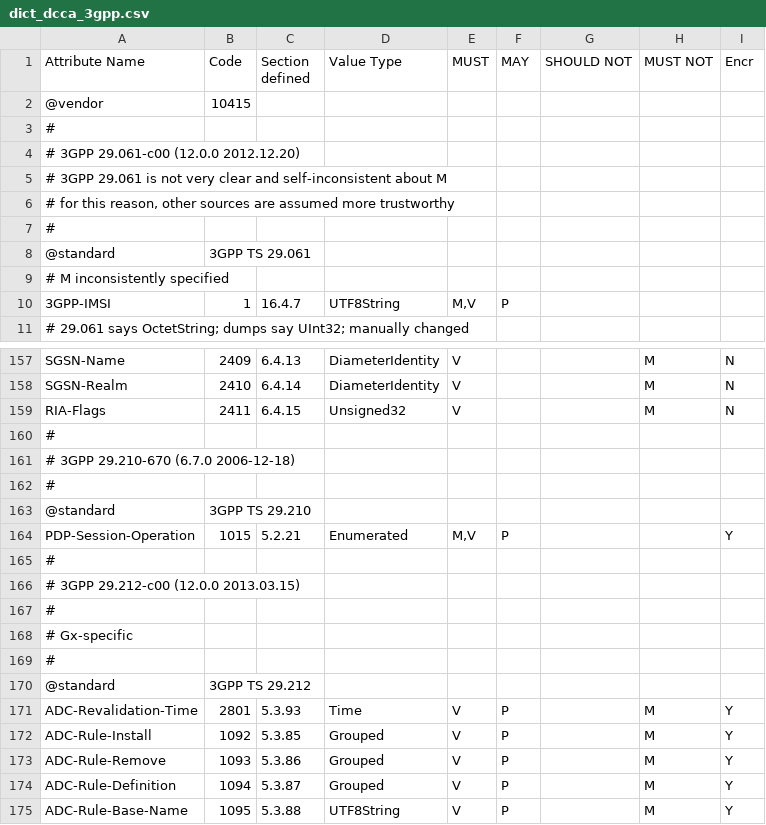
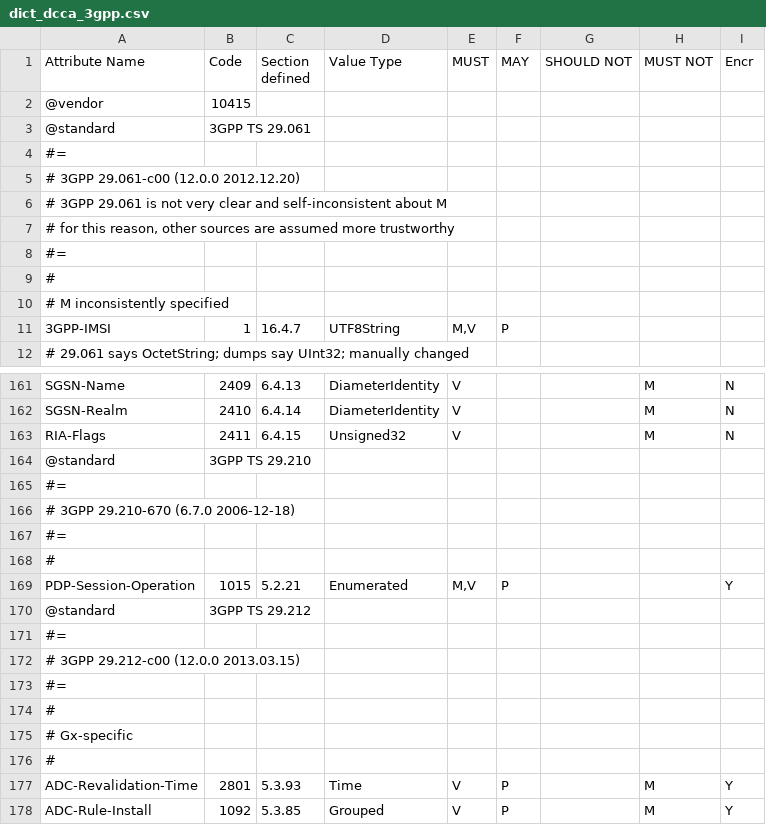
Before and after one commit to sdecugis/freeDiameter, a CSV file: extensions/dict_dcca_3gpp/dict_dcca_3gpp.csv, drawn as a sheet; only a part is shown, gaps mark what is left out; the shorter side is filled out with more unchanged rows; the diff covers the shown part only.

Commit message:
.csv: style tweaks
Move the @standard to before the comment header.
Add === comments around each header, and blank line after.

```diff
--- a/extensions/dict_dcca_3gpp/dict_dcca_3gpp.csv
+++ b/extensions/dict_dcca_3gpp/dict_dcca_3gpp.csv
@@ -2,3 +2,4 @@ Attribute Name,Code,Section defined,Value Type,MUST,MAY,SHOULD NOT,MUST NOT,Encr
 @vendor,10415,,,,,,,
-#,,,,,,,,
+@standard,3GPP TS 29.061,,,,,,,
+#=,,,,,,,,
 # 3GPP 29.061-c00 (12.0.0 2012.12.20),,,,,,,,
@@ -6,4 +7,4 @@ Attribute Name,Code,Section defined,Value Type,MUST,MAY,SHOULD NOT,MUST NOT,Encr
 "# for this reason, other sources are assumed more trustworthy",,,,,,,,
-#,,,,,,,,
-@standard,3GPP TS 29.061,,,,,,,
+#=,,,,,,,,
+#,,,,,,,,
 # M inconsistently specified,,,,,,,,
@@ -159,9 +163,12 @@ SGSN-Realm,2410,6.4.14,DiameterIdentity,V,,,M,N
 RIA-Flags,2411,6.4.15,Unsigned32,V,,,M,N
-#,,,,,,,,
+@standard,3GPP TS 29.210,,,,,,,
+#=,,,,,,,,
 # 3GPP 29.210-670 (6.7.0 2006-12-18),,,,,,,,
-#,,,,,,,,
-@standard,3GPP TS 29.210,,,,,,,
+#=,,,,,,,,
+#,,,,,,,,
 PDP-Session-Operation,1015,5.2.21,Enumerated,"M,V",P,,,Y
-#,,,,,,,,
+@standard,3GPP TS 29.212,,,,,,,
+#=,,,,,,,,
 # 3GPP 29.212-c00 (12.0.0 2013.03.15),,,,,,,,
+#=,,,,,,,,
 #,,,,,,,,
@@ -169,3 +176,2 @@ PDP-Session-Operation,1015,5.2.21,Enumerated,"M,V",P,,,Y
 #,,,,,,,,
-@standard,3GPP TS 29.212,,,,,,,
 ADC-Revalidation-Time,2801,5.3.93,Time,V,P,,M,Y
```
Also changed, not shown: 9 added rows, 9 moved rows and 18 edited cells elsewhere in this file, contrib/tools/diameter-rfcs.csv, extensions/dict_dcca_starent/dict_dcca_starent.csv.
